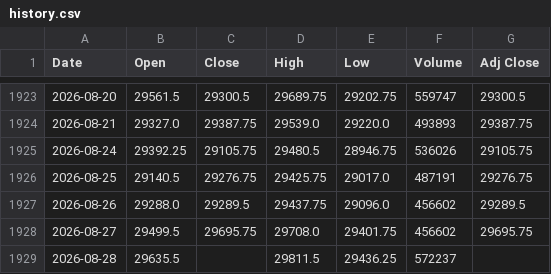
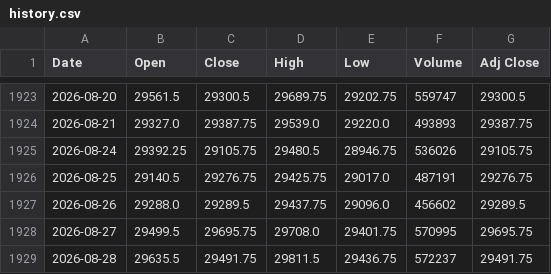
Before and after one commit to Chief-rich/nasdaq100-data, a CSV file: data/nq_daily/history.csv, drawn as a sheet; only a part is shown, gaps mark what is left out.

```diff
--- a/data/nq_daily/history.csv
+++ b/data/nq_daily/history.csv
@@ -1927,3 +1927,3 @@ Date,Open,Close,High,Low,Volume,Adj Close
 2026-08-26,29288.0,29289.5,29437.75,29096.0,456602,29289.5
-2026-08-27,29499.5,29695.75,29708.0,29401.75,456602,29695.75
-2026-08-28,29635.5,,29811.5,29436.25,572237,
+2026-08-27,29499.5,29695.75,29708.0,29401.75,570995,29695.75
+2026-08-28,29635.5,29491.75,29811.5,29436.75,572237,29491.75
```
Also changed, not shown: data/ndx_daily/history.csv, 15 other files.
